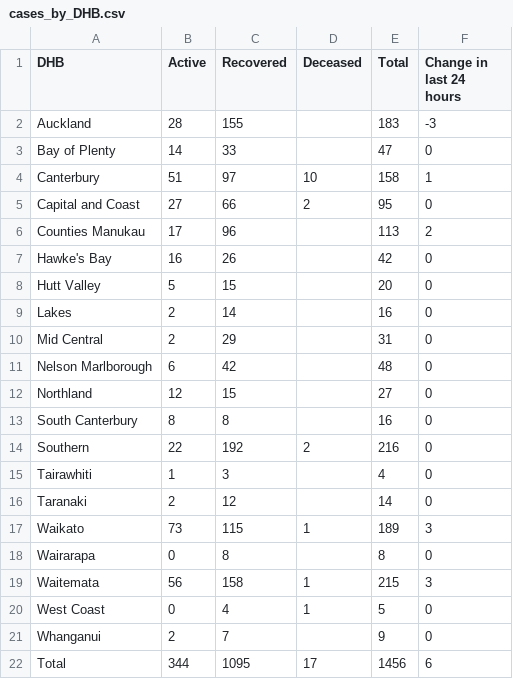
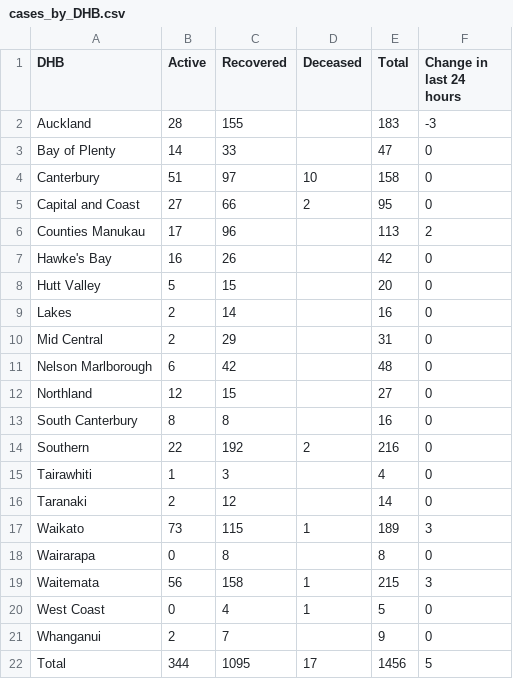
Before and after one commit to UoA-eResearch/nz-covid19-data-auto, a CSV file: cases_by_DHB.csv, drawn as a sheet.

Commit message:
auto update from covid-caselist-24april.xlsx

```diff
--- a/cases_by_DHB.csv
+++ b/cases_by_DHB.csv
@@ -3,3 +3,3 @@ Auckland,28,155,,183,-3
 Bay of Plenty,14,33,,47,0
-Canterbury,51,97,10,158,1
+Canterbury,51,97,10,158,0
 Capital and Coast,27,66,2,95,0
@@ -21,2 +21,2 @@ West Coast,0,4,1,5,0
 Whanganui,2,7,,9,0
-Total,344,1095,17,1456,6
+Total,344,1095,17,1456,5
```
